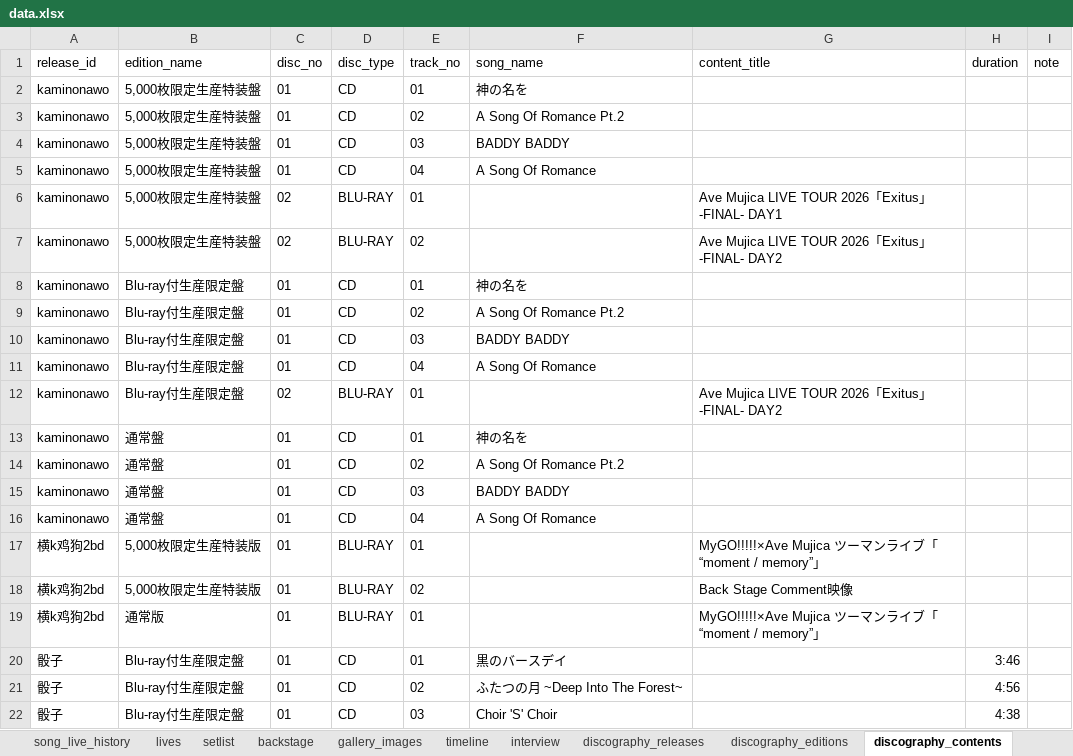
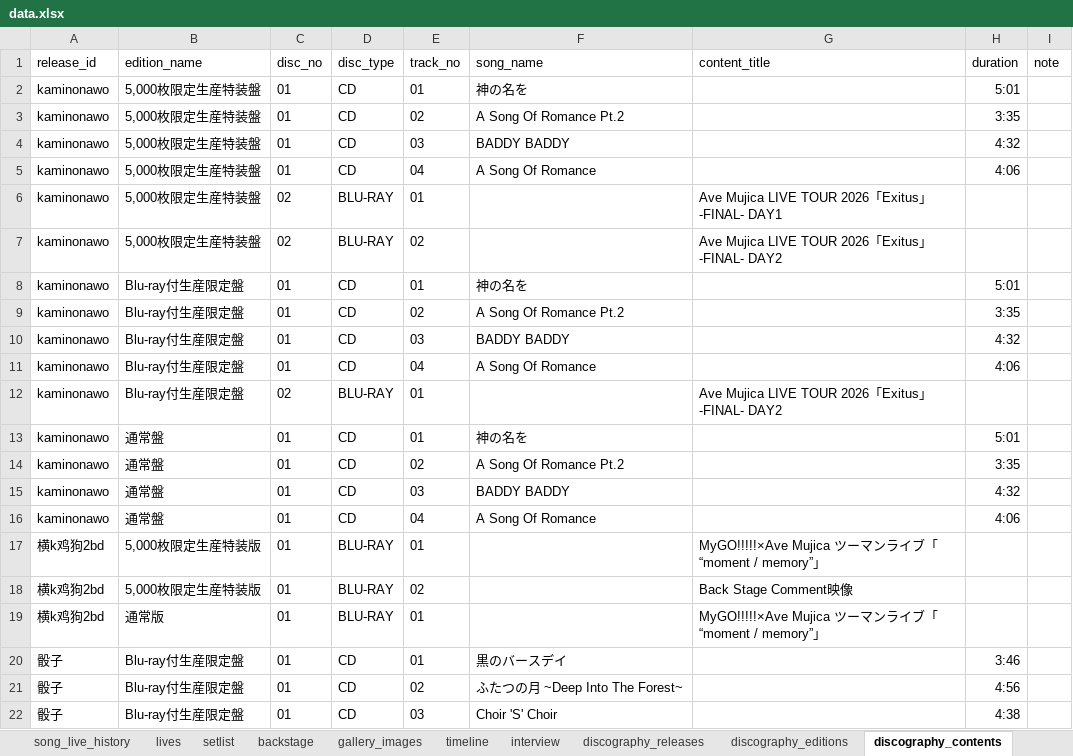
Before and after one commit to yuminle159/MujicaTimeLineWeb, an Excel workbook: _data/data.xlsx, sheet discography_contents, drawn as a sheet; only a part is shown; values as stored, in another font and other column widths than the file's, no borders; the diff names each change by its address in the sheet, - before the commit and + after, or states it on an @@ line.

```diff
--- a/_data/data.xlsx (sheet discography_contents)
+++ b/_data/data.xlsx (sheet discography_contents)
-H2 (duration): (empty)
+H2 (duration): 5:01
-H3 (duration): (empty)
+H3 (duration): 3:35
-H4 (duration): (empty)
+H4 (duration): 4:32
-H5 (duration): (empty)
+H5 (duration): 4:06
-H8 (duration): (empty)
+H8 (duration): 5:01
-H9 (duration): (empty)
+H9 (duration): 3:35
-H10 (duration): (empty)
+H10 (duration): 4:32
-H11 (duration): (empty)
+H11 (duration): 4:06
-H13 (duration): (empty)
+H13 (duration): 5:01
-H14 (duration): (empty)
+H14 (duration): 3:35
-H15 (duration): (empty)
+H15 (duration): 4:32
-H16 (duration): (empty)
+H16 (duration): 4:06
```
Also changed, not shown: sheet something_new, sheet interview, sheet discography_releases, 26 other files.
